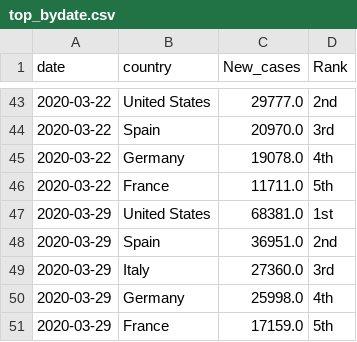
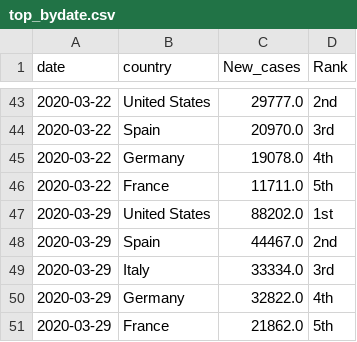
Before and after one commit to kruschev/Covid19, a CSV file: data/top_bydate.csv, drawn as a sheet; only a part is shown, gaps mark what is left out.

```diff
--- a/data/top_bydate.csv
+++ b/data/top_bydate.csv
@@ -46,6 +46,6 @@ date,country,New_cases,Rank
 2020-03-22,France,11711.0,5th
-2020-03-29,United States,68381.0,1st
-2020-03-29,Spain,36951.0,2nd
-2020-03-29,Italy,27360.0,3rd
-2020-03-29,Germany,25998.0,4th
-2020-03-29,France,17159.0,5th
+2020-03-29,United States,88202.0,1st
+2020-03-29,Spain,44467.0,2nd
+2020-03-29,Italy,33334.0,3rd
+2020-03-29,Germany,32822.0,4th
+2020-03-29,France,21862.0,5th
```
Also changed, not shown: data/china.csv, data/kor_adjusted.csv, 4 other files.
